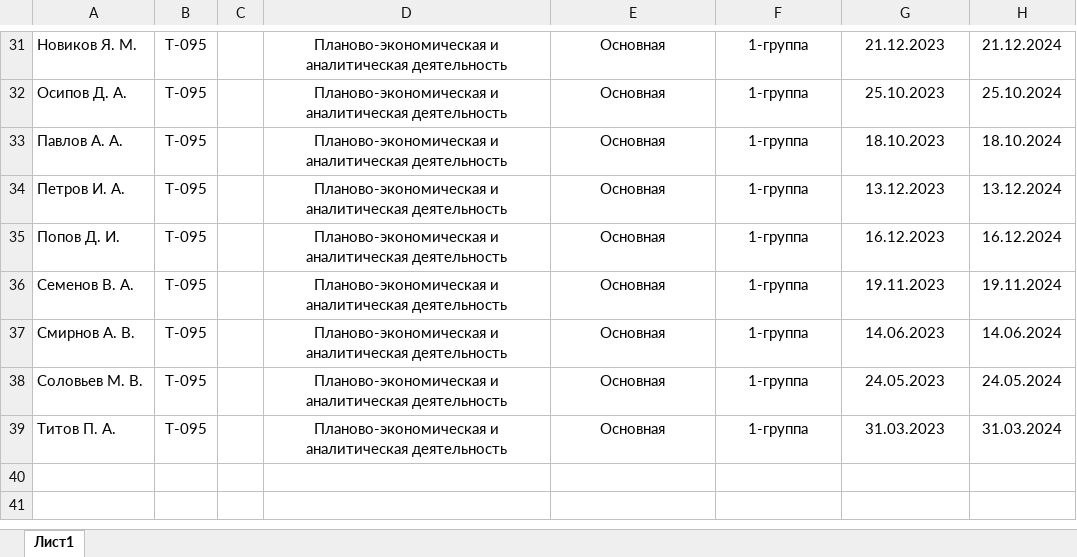
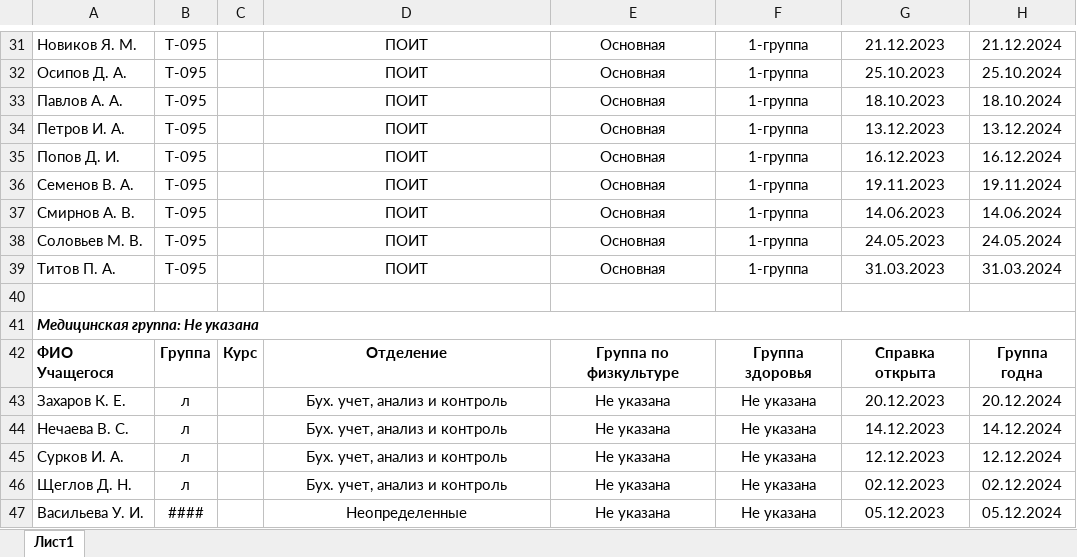
Before and after one commit to smirnovv11/MedicalCertificates, an Excel workbook: For DB/1.xlsx, sheet Лист1, drawn as a sheet; only a part is shown, gaps mark what is left out; values as stored, in another font and other column widths than the file's, no borders; the diff covers the shown part only; the diff names each change by its address in the sheet, - before the commit and + after, or states it on an @@ line.

```diff
--- a/For DB/1.xlsx (sheet Лист1)
+++ b/For DB/1.xlsx (sheet Лист1)
-D31:D39: Планово-экономическая и аналитическая деятельность
+D31:D39: ПОИТ
+row 40: (empty)
+row 41: Медицинская группа: Не указана
+row 42: ФИО Учащегося | Группа | Курс | Отделение | Группа по физкультуре | Группа здоровья | Справка открыта | Группа годна
+row 43: Захаров К. Е. | л |  | Бух. учет, анализ и контроль | Не указана | Не указана | 20.12.2023 | 20.12.2024
+row 44: Нечаева В. С. | л |  | Бух. учет, анализ и контроль | Не указана | Не указана | 14.12.2023 | 14.12.2024
+row 45: Сурков И. А. | л |  | Бух. учет, анализ и контроль | Не указана | Не указана | 12.12.2023 | 12.12.2024
+row 46: Щеглов Д. Н. | л |  | Бух. учет, анализ и контроль | Не указана | Не указана | 02.12.2023 | 02.12.2024
+row 47: Васильева У. И. | #### |  | Неопределенные | Не указана | Не указана | 05.12.2023 | 05.12.2024
```
Also changed, not shown: 16 edited cells elsewhere in this sheet, 3 other files.
